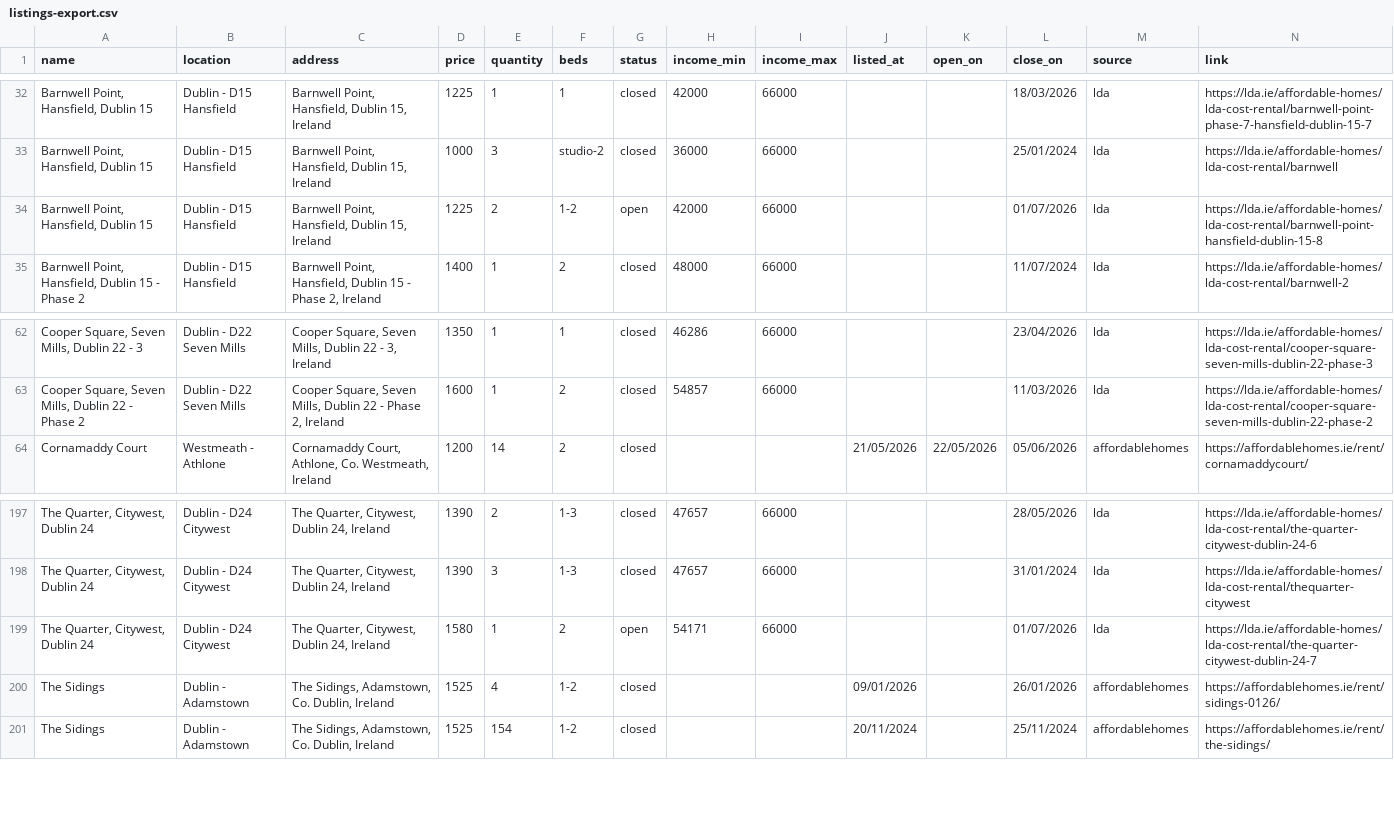
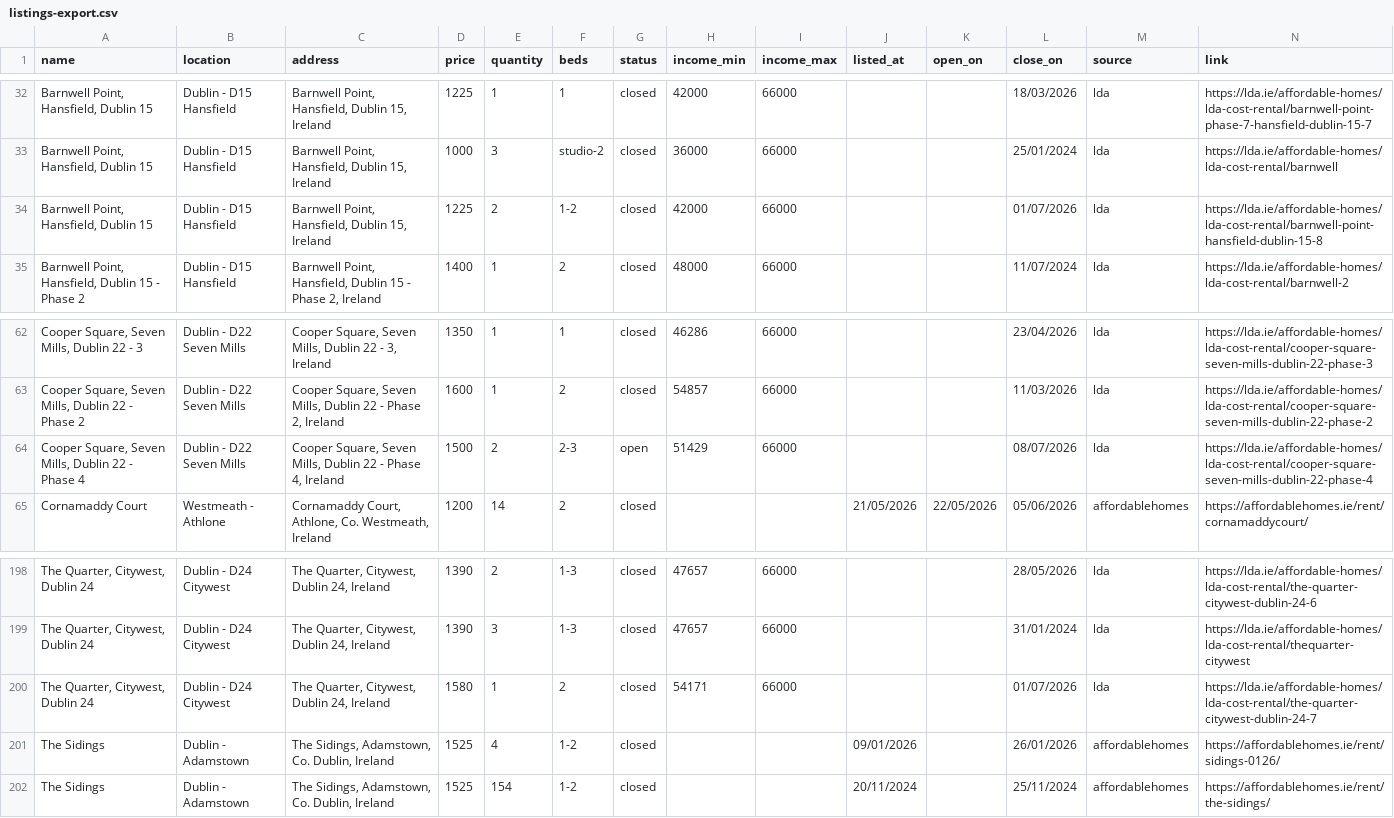
Before and after one commit to costrentalhub/costrentalhub.github.io, a CSV file: data/listings-export.csv, drawn as a sheet; only a part is shown, gaps mark what is left out; addresses are those after the commit; the diff names each change by its address in the sheet, - before the commit and + after, or states it on an @@ line.

```diff
--- a/data/listings-export.csv
+++ b/data/listings-export.csv
-G34 (status): open
+G34 (status): closed
+row 64: Cooper Square, Seven Mills, Dublin 22 - Phase 4 | Dublin - D22 Seven Mills | Cooper Square, Seven Mills, Dublin 22 - Phase 4, Ireland | 1500 | 2 | 2-3 | open | 51429 | 66000 |  |  | 08/07/2026 | lda | https://lda.ie/affordable-homes/lda-cost-rental/cooper-square-seven-mills-dublin-22-phase-4
-G200 (status): open
+G200 (status): closed
```
Also changed, not shown: data/listings-open.csv, 2 other files.
